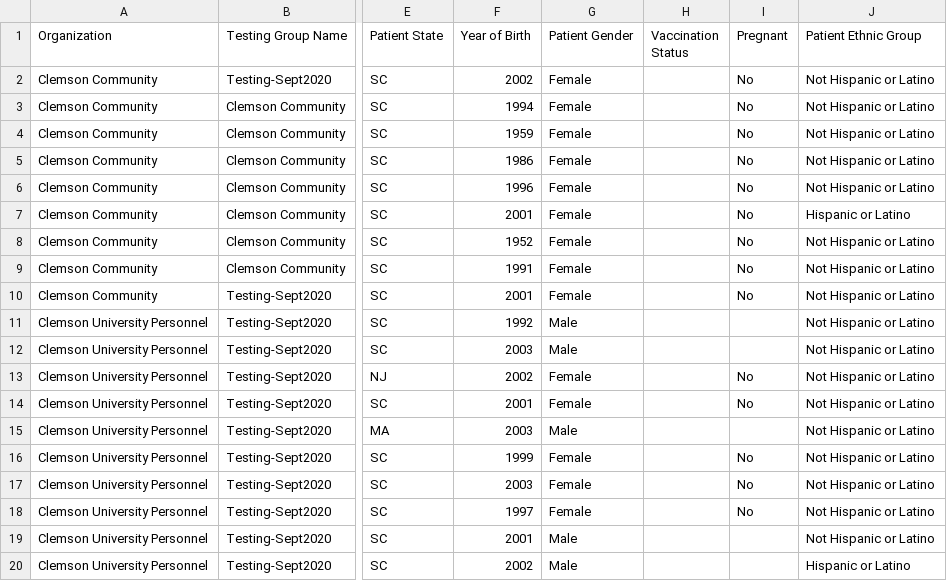
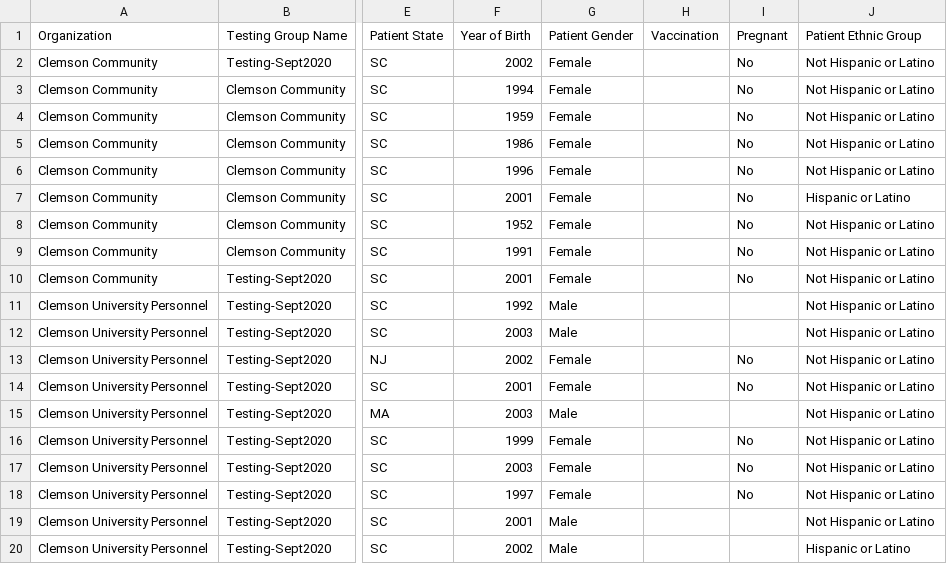
Before and after one commit to CUGBF/deidentifiedDB, a CSV file: inst/extdata/data_demographics_sc.csv, drawn as a sheet; only a part is shown, gaps mark what is left out; the diff names each change by its address in the sheet, - before the commit and + after, or states it on an @@ line.

Commit message:
Revert "Update data_demographics_sc.csv"
This reverts commit c86d660a96dc7a57d96002d0c93942a5e6115ba6.

```diff
--- a/inst/extdata/data_demographics_sc.csv
+++ b/inst/extdata/data_demographics_sc.csv
-H1: Vaccination Status
+H1: Vaccination
```
